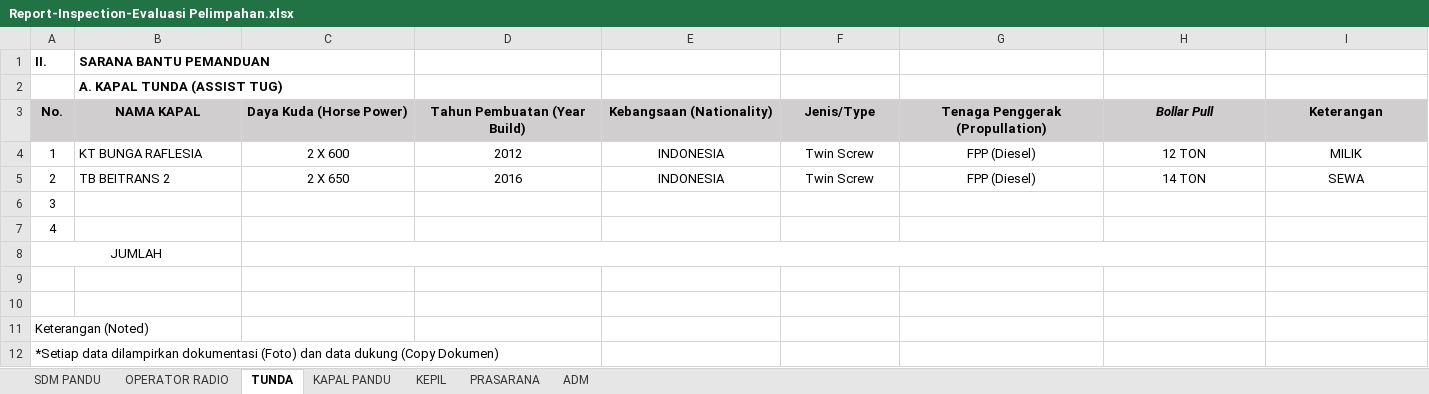
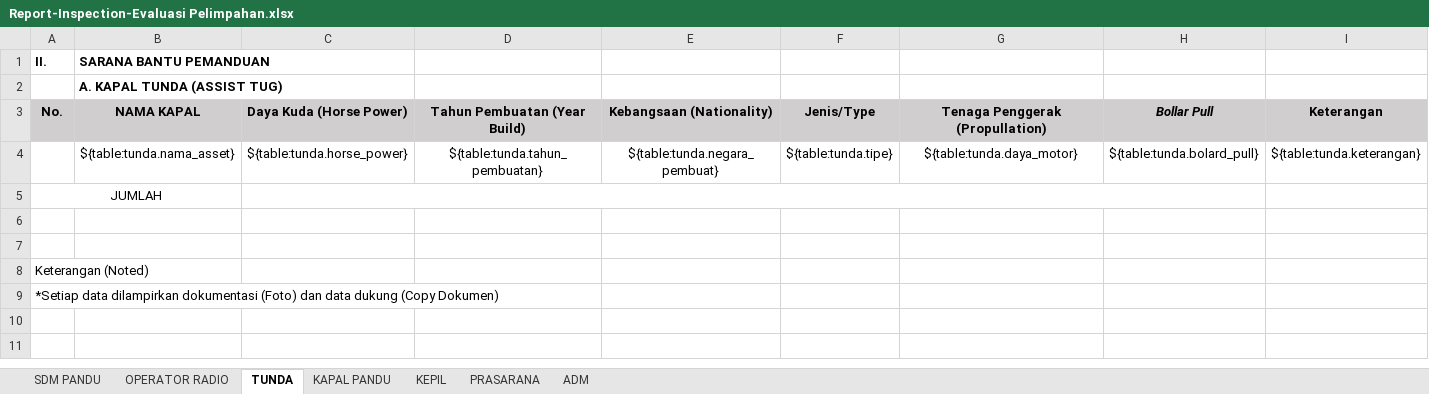
Before and after one commit to danangapp/simpanda_oracle, an Excel workbook: report/Report-Inspection-Evaluasi Pelimpahan.xlsx, sheet TUNDA, drawn as a sheet; values as stored, in another font and other column widths than the file's, no borders; charts and pictures not drawn; removed rows and columns are numbered as before the commit, all else as after; the diff names each change by its address in the sheet, - before the commit and + after, or states it on an @@ line.

```diff
--- a/report/Report-Inspection-Evaluasi Pelimpahan.xlsx (sheet TUNDA)
+++ b/report/Report-Inspection-Evaluasi Pelimpahan.xlsx (sheet TUNDA)
-row 4: 1 | KT BUNGA RAFLESIA | 2 X 600 | 2012 | INDONESIA | Twin Screw | FPP (Diesel) | 12 TON | MILIK
-row 5: 2 | TB BEITRANS 2 | 2 X 650 | 2016 | INDONESIA | Twin Screw | FPP (Diesel) | 14 TON | SEWA
-row 6: 3
-row 7: 4
+row 4:  | ${table:tunda.nama_asset} | ${table:tunda.horse_power} | ${table:tunda.tahun_pembuatan} | ${table:tunda.negara_pembuat} | ${table:tunda.tipe} | ${table:tunda.daya_motor} | ${table:tunda.bolard_pull} | ${table:tunda.keterangan}
```
Also changed, not shown: sheet OPERATOR RADIO, sheet SDM PANDU, sheet KEPIL, sheet KAPAL PANDU, charts or pictures, 1 other file.
